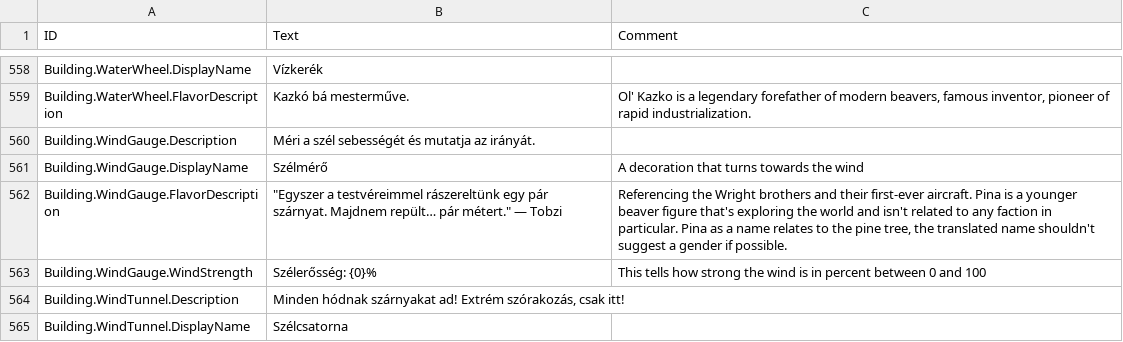
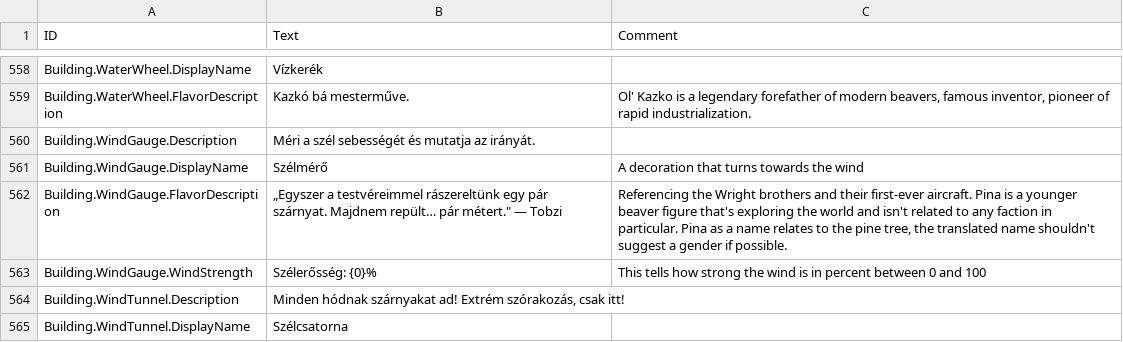
Before and after one commit to thendarion/timberborn-magyaritas, a CSV file: huHU/Localizations/huHU.csv, drawn as a sheet; only a part is shown, gaps mark what is left out; the diff covers the shown part only.

```diff
--- a/huHU/Localizations/huHU.csv
+++ b/huHU/Localizations/huHU.csv
@@ -571,3 +571,3 @@ Building.WindGauge.Description,"Méri a szél sebességét és mutatja az irány
 Building.WindGauge.DisplayName,Szélmérő,A decoration that turns towards the wind
-Building.WindGauge.FlavorDescription,"""Egyszer a testvéreimmel rászereltünk egy pár szárnyat. Majdnem repült… pár métert."" — Tobzi","Referencing the Wright brothers and their first-ever aircraft. Pina is a younger beaver figure that's exploring the world and isn't related to any faction in particular. Pina as a name relates to the pine tree, the translated name shouldn't suggest a gender if possible."
+Building.WindGauge.FlavorDescription,"„Egyszer a testvéreimmel rászereltünk egy pár szárnyat. Majdnem repült… pár métert."" — Tobzi","Referencing the Wright brothers and their first-ever aircraft. Pina is a younger beaver figure that's exploring the world and isn't related to any faction in particular. Pina as a name relates to the pine tree, the translated name shouldn't suggest a gender if possible."
 Building.WindGauge.WindStrength,"Szélerősség: {0}%","This tells how strong the wind is in percent between 0 and 100"
```
Also changed, not shown: 61 edited cells elsewhere in this file, 1 other file.
